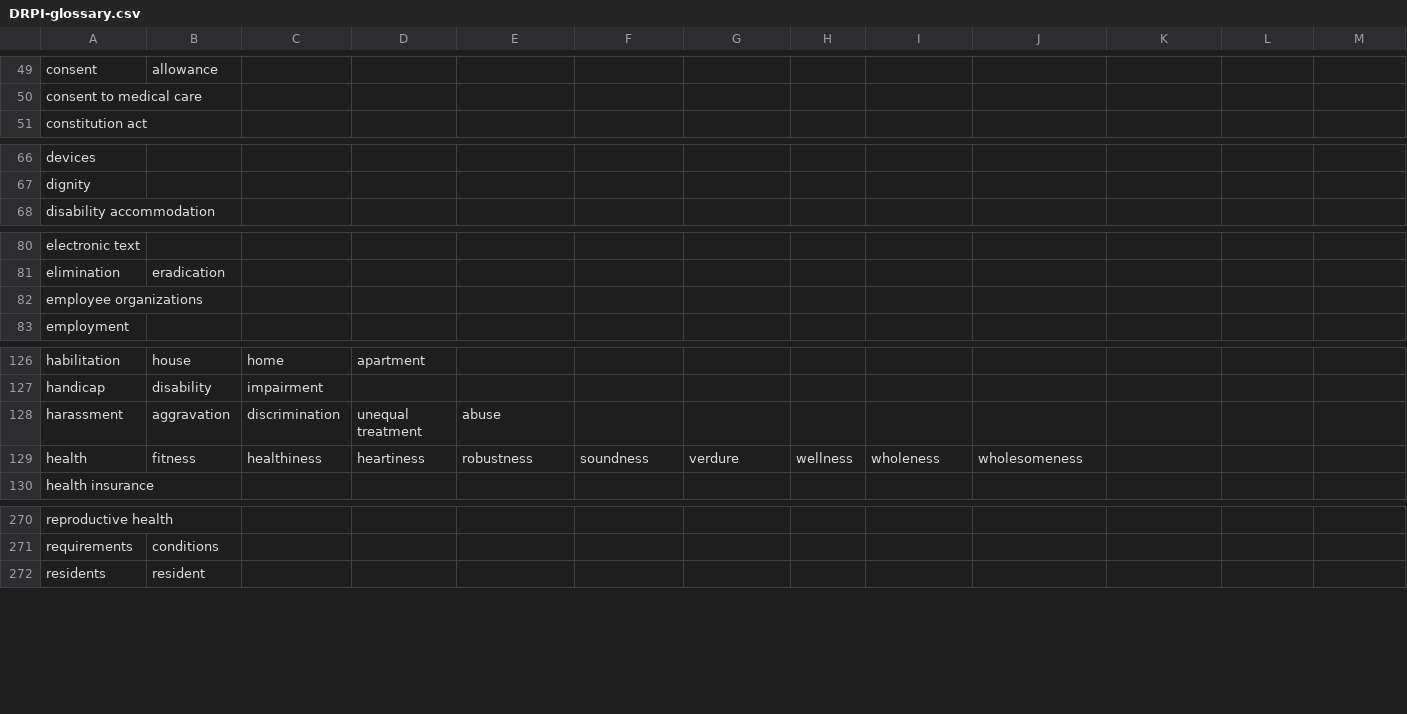
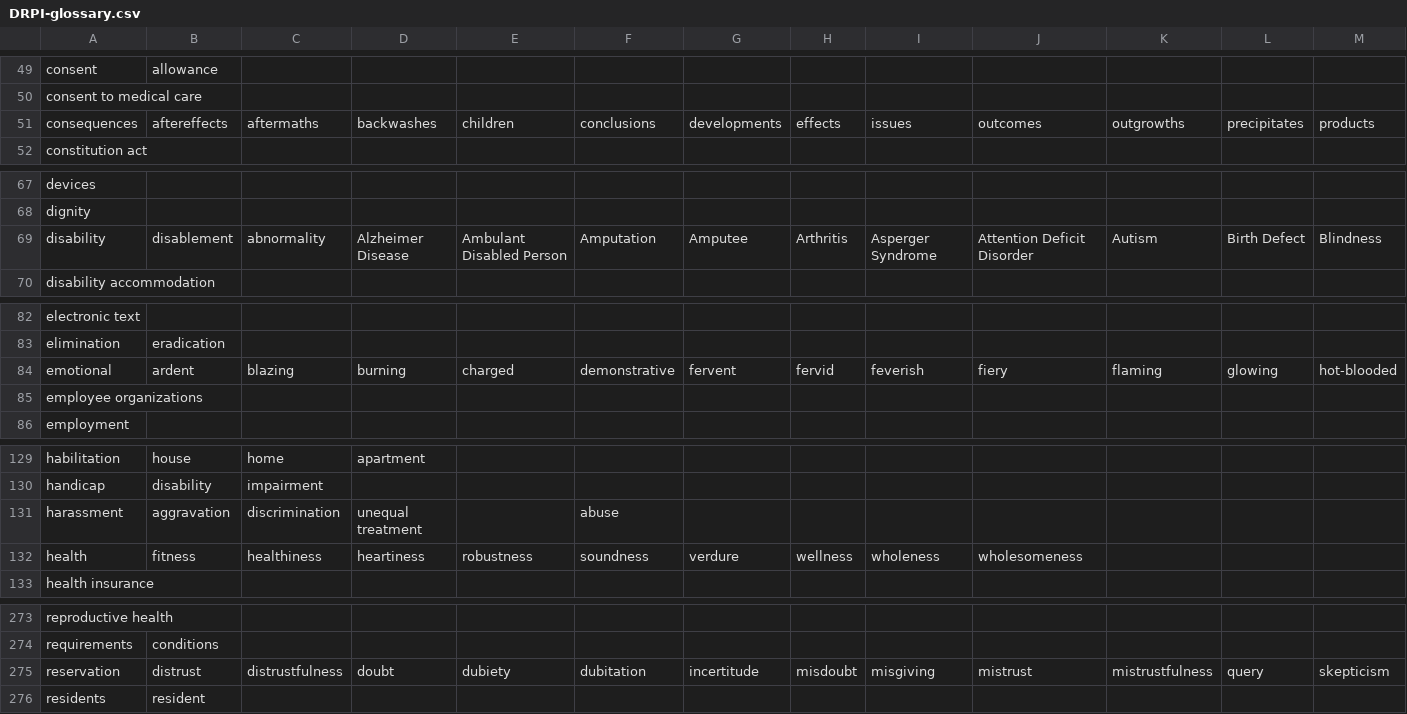
Before and after one commit to argahsuknesib/data-2-wikibase, a CSV file: data/glossary/DRPI-glossary.csv, drawn as a sheet; only a part is shown, gaps mark what is left out; addresses are those after the commit; rows hold the shown columns only; the diff covers the shown part only; the diff names each change by its address in the sheet, - before the commit and + after, or states it on an @@ line.

```diff
--- a/data/glossary/DRPI-glossary.csv
+++ b/data/glossary/DRPI-glossary.csv
+row 51: consequences | aftereffects | aftermaths | backwashes | children | conclusions | developments | effects | issues | outcomes | outgrowths | precipitates | products
+row 69: disability | disablement | abnormality | Alzheimer Disease | Ambulant Disabled Person | Amputation | Amputee | Arthritis | Asperger Syndrome | Attention Deficit Disorder | Autism | Birth Defect | Blindness
+row 84: emotional | ardent | blazing | burning | charged | demonstrative | fervent | fervid | feverish | fiery | flaming | glowing | hot-blooded
-E131: abuse
+E131: (empty)
-F131: (empty)
+F131: abuse
+row 275: reservation | distrust | distrustfulness | doubt | dubiety | dubitation | incertitude | misdoubt | misgiving | mistrust | mistrustfulness | query | skepticism
```
Also changed, not shown: 1 edited cell elsewhere in this file, 18 other files.
